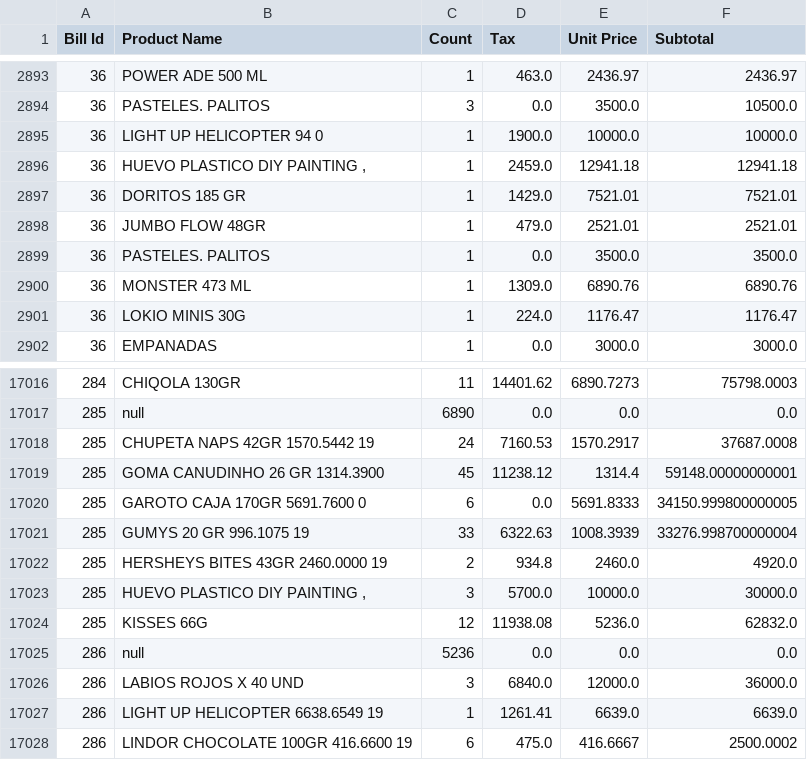
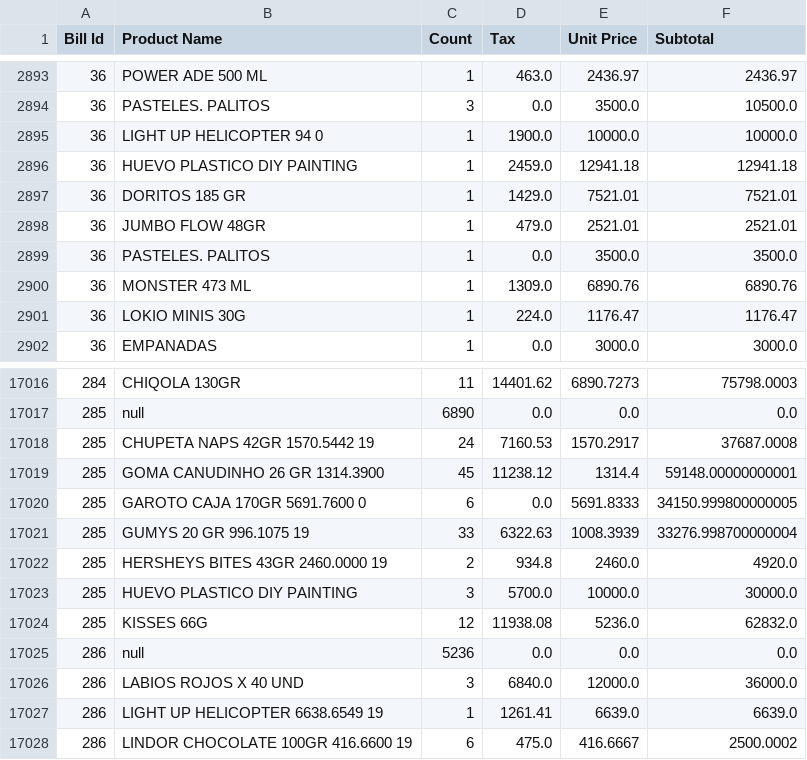
Before and after one commit to paez49/Lab3-AsociationRules, a CSV file: transactions.csv, drawn as a sheet; only a part is shown, gaps mark what is left out.

```diff
--- a/transactions.csv
+++ b/transactions.csv
@@ -2895,3 +2895,3 @@ Bill Id,Product Name,Count,Tax,Unit Price,Subtotal
 36,LIGHT UP HELICOPTER 94 0,1,1900.0,10000.0,10000.0
-36,"HUEVO PLASTICO DIY PAINTING ,",1,2459.0,12941.18,12941.18
+36,HUEVO PLASTICO DIY PAINTING,1,2459.0,12941.18,12941.18
 36,DORITOS 185 GR,1,1429.0,7521.01,7521.01
@@ -17022,3 +17022,3 @@ Bill Id,Product Name,Count,Tax,Unit Price,Subtotal
 285,HERSHEYS BITES 43GR 2460.0000 19,2,934.8,2460.0,4920.0
-285,"HUEVO PLASTICO DIY PAINTING ,",3,5700.0,10000.0,30000.0
+285,HUEVO PLASTICO DIY PAINTING,3,5700.0,10000.0,30000.0
 285,KISSES 66G,12,11938.08,5236.0,62832.0
```
Also changed, not shown: 3 other files.
